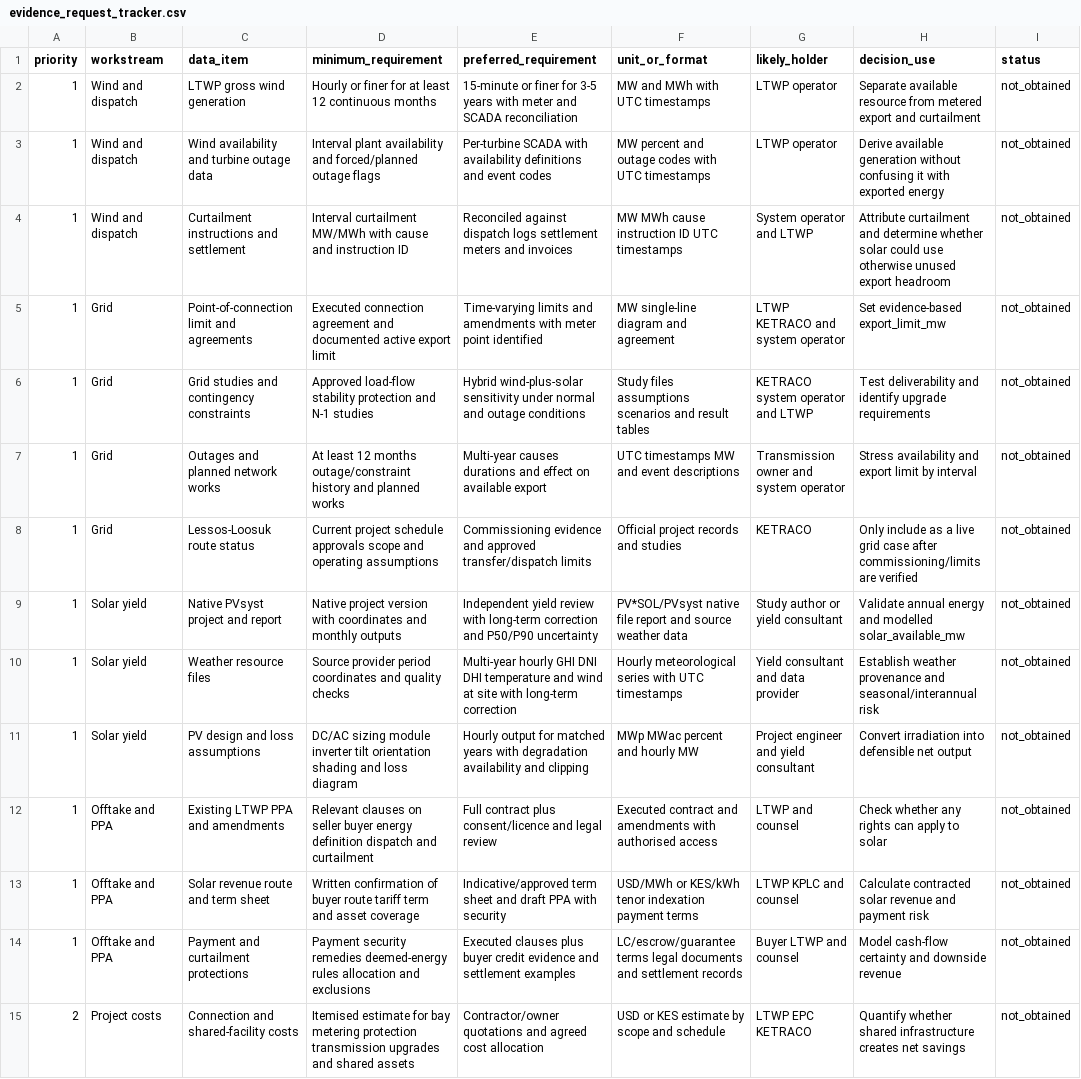
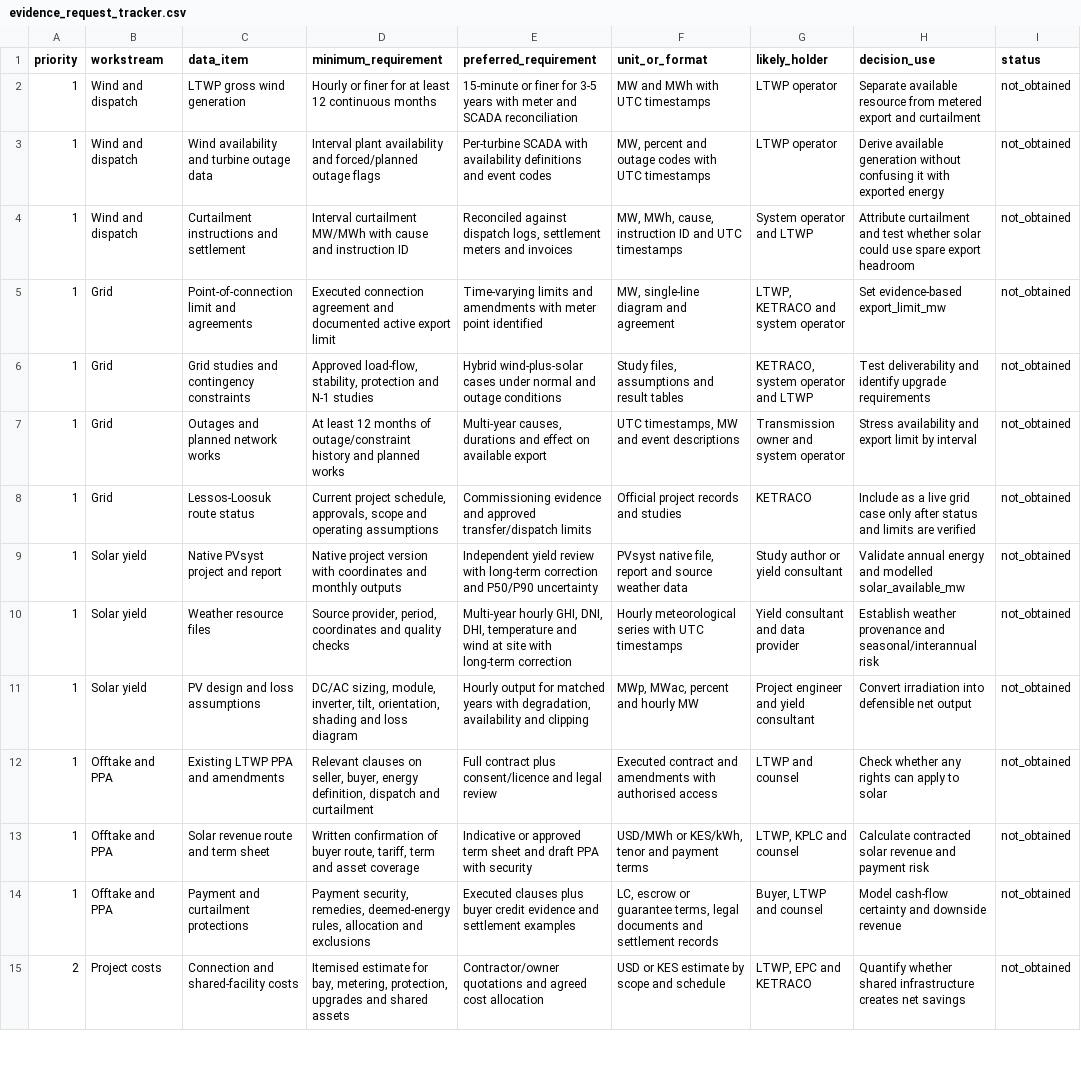
Before and after one commit to Keuya/LTWP-Solar-Integration, a CSV file: data/evidence_request_tracker.csv, drawn as a sheet; only a part is shown; the diff covers the shown part only; the diff names each change by its address in the sheet, - before the commit and + after, or states it on an @@ line.

```diff
--- a/data/evidence_request_tracker.csv
+++ b/data/evidence_request_tracker.csv
-F3 (unit_or_format): MW percent and…
+F3 (unit_or_format): MW, percent and…
-E4 (preferred_requirement): …against dispatch logs settlement meters…
+E4 (preferred_requirement): …against dispatch logs, settlement meters…
-F4 (unit_or_format): MW MWh cause instruction ID UTC timestamps
+F4 (unit_or_format): MW, MWh, cause, instruction ID and UTC timestamps
-H4 (decision_use): …curtailment and determine whether solar could use otherwise unused export headroom
+H4 (decision_use): …curtailment and test whether solar could use spare export headroom
-F5 (unit_or_format): MW single-line diagram and agreement
+F5 (unit_or_format): MW, single-line diagram and agreement
-G5 (likely_holder): LTWP KETRACO and system operator
+G5 (likely_holder): LTWP, KETRACO and system operator
-D6 (minimum_requirement): Approved load-flow stability protection and…
+D6 (minimum_requirement): Approved load-flow, stability, protection and…
-E6 (preferred_requirement): Hybrid wind-plus-solar sensitivity under normal…
+E6 (preferred_requirement): Hybrid wind-plus-solar cases under normal…
-F6 (unit_or_format): Study files assumptions scenarios and result…
+F6 (unit_or_format): Study files, assumptions and result…
-G6 (likely_holder): KETRACO system operator and LTWP
+G6 (likely_holder): KETRACO, system operator and LTWP
-D7 (minimum_requirement): …12 months outage/constraint history…
+D7 (minimum_requirement): …12 months of outage/constraint history…
-E7 (preferred_requirement): Multi-year causes durations and…
+E7 (preferred_requirement): Multi-year causes, durations and…
-F7 (unit_or_format): UTC timestamps MW and event descriptions
+F7 (unit_or_format): UTC timestamps, MW and event descriptions
-D8 (minimum_requirement): Current project schedule approvals scope and…
+D8 (minimum_requirement): Current project schedule, approvals, scope and…
-H8 (decision_use): Only include as a live grid case after commissioning/limits are verified
+H8 (decision_use): Include as a live grid case only after status and limits are verified
-F9 (unit_or_format): PV*SOL/PVsyst native file report and…
+F9 (unit_or_format): PVsyst native file, report and…
-D10 (minimum_requirement): Source provider period coordinates and…
+D10 (minimum_requirement): Source provider, period, coordinates and…
-E10 (preferred_requirement): Multi-year hourly GHI DNI DHI temperature and…
+E10 (preferred_requirement): Multi-year hourly GHI, DNI, DHI, temperature and…
-D11 (minimum_requirement): DC/AC sizing module inverter tilt orientation shading and…
+D11 (minimum_requirement): DC/AC sizing, module, inverter, tilt, orientation, shading and…
-E11 (preferred_requirement): …years with degradation availability and…
+E11 (preferred_requirement): …years with degradation, availability and…
-F11 (unit_or_format): MWp MWac percent and hourly MW
+F11 (unit_or_format): MWp, MWac, percent and hourly MW
-D12 (minimum_requirement): …clauses on seller buyer energy definition dispatch and…
+D12 (minimum_requirement): …clauses on seller, buyer, energy definition, dispatch and…
-D13 (minimum_requirement): …of buyer route tariff term and…
+D13 (minimum_requirement): …of buyer route, tariff, term and…
-E13 (preferred_requirement): Indicative/approved term sheet…
+E13 (preferred_requirement): Indicative or approved term sheet…
-F13 (unit_or_format): USD/MWh or KES/kWh tenor indexation payment terms
+F13 (unit_or_format): USD/MWh or KES/kWh, tenor and payment terms
-G13 (likely_holder): LTWP KPLC and counsel
+G13 (likely_holder): LTWP, KPLC and counsel
-D14 (minimum_requirement): Payment security remedies deemed-energy rules allocation and…
+D14 (minimum_requirement): Payment security, remedies, deemed-energy rules, allocation and…
-F14 (unit_or_format): LC/escrow/guarantee terms legal documents…
+F14 (unit_or_format): LC, escrow or guarantee terms, legal documents…
-G14 (likely_holder): Buyer LTWP and counsel
+G14 (likely_holder): Buyer, LTWP and counsel
-D15 (minimum_requirement): …estimate for bay metering protection transmission upgrades and…
+D15 (minimum_requirement): …estimate for bay, metering, protection, upgrades and…
-G15 (likely_holder): LTWP EPC KETRACO
+G15 (likely_holder): LTWP, EPC and KETRACO
```
Also changed, not shown: 9 edited cells elsewhere in this file.
